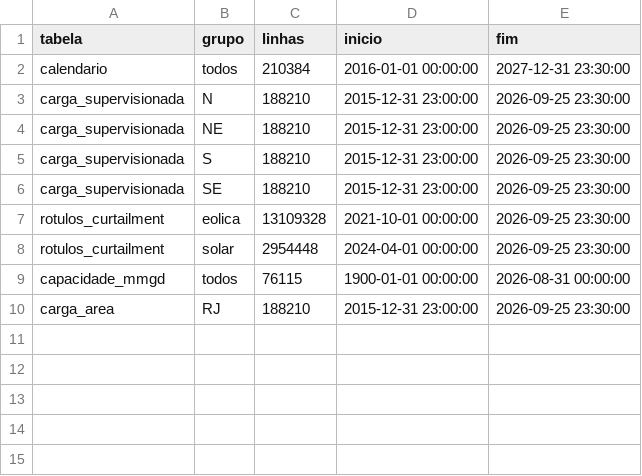
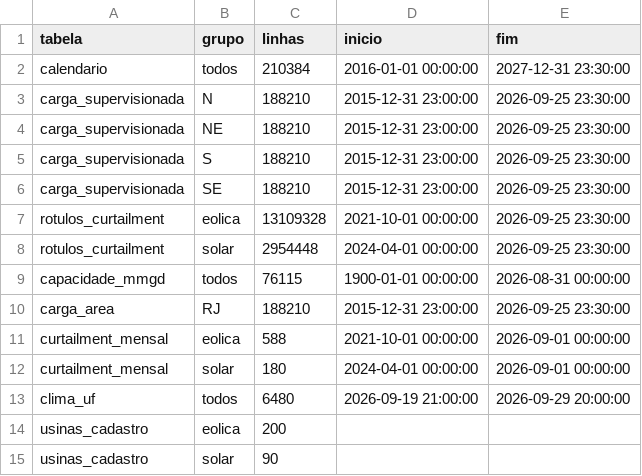
Before and after one commit to Hackathon-IA-2026/solucoes-grupo-24, a CSV file: docs/reports/cobertura_tabelas.csv, drawn as a sheet; the diff names each change by its address in the sheet, - before the commit and + after, or states it on an @@ line.

```diff
--- a/docs/reports/cobertura_tabelas.csv
+++ b/docs/reports/cobertura_tabelas.csv
+row 11: curtailment_mensal | eolica | 588 | 2021-10-01 00:00:00 | 2026-09-01 00:00:00
+row 12: curtailment_mensal | solar | 180 | 2024-04-01 00:00:00 | 2026-09-01 00:00:00
+row 13: clima_uf | todos | 6480 | 2026-09-19 21:00:00 | 2026-09-29 20:00:00
+row 14: usinas_cadastro | eolica | 200
+row 15: usinas_cadastro | solar | 90
```
Also changed, not shown: docs/reports/download_log.csv, docs/reports/download_sanidade.csv, 1 other file.
